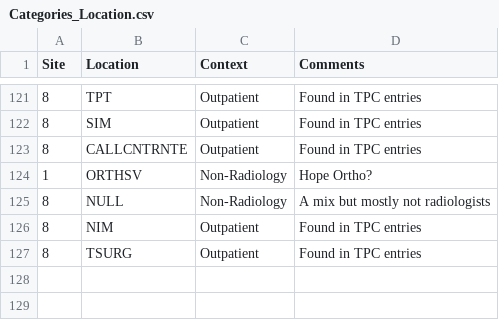
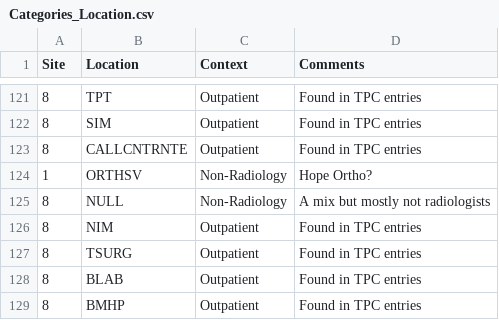
Before and after one commit to overtone1000/Rotation_Tool, a CSV file: core/categories/Categories_Location.csv, drawn as a sheet; only a part is shown, gaps mark what is left out; the diff names each change by its address in the sheet, - before the commit and + after, or states it on an @@ line.

```diff
--- a/core/categories/Categories_Location.csv
+++ b/core/categories/Categories_Location.csv
+row 128: 8 | BLAB | Outpatient | Found in TPC entries
+row 129: 8 | BMHP | Outpatient | Found in TPC entries
```
Also changed, not shown: core/categories/Categories_Exam.csv, core/categories/Exam_Aliases.csv, 11 other files.
